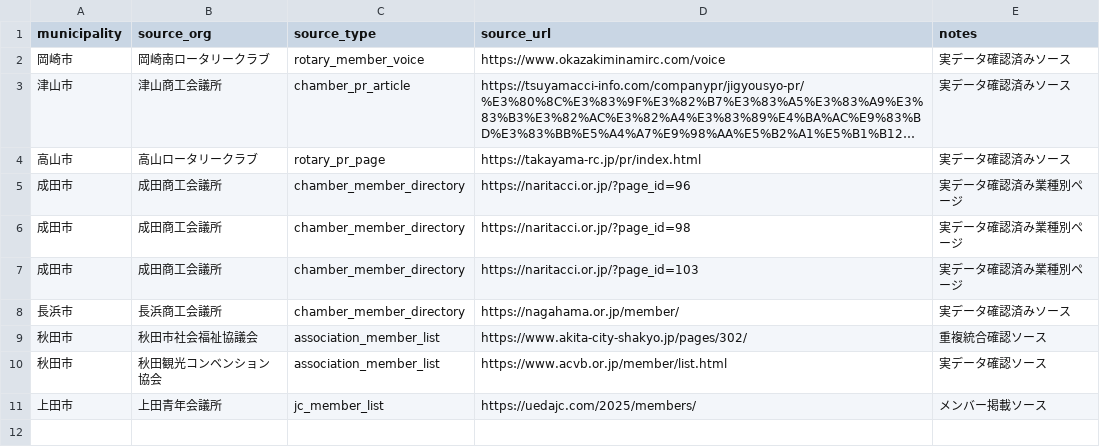
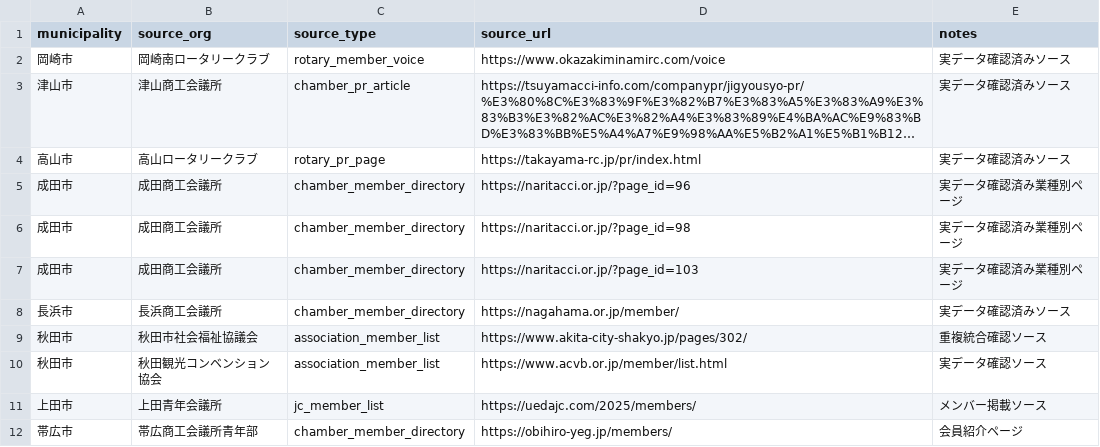
Before and after one commit to kosukekikuchi-coder/Approachlist, a CSV file: config/source_registry.csv, drawn as a sheet; long unchanged cells end in ….

```diff
--- a/config/source_registry.csv
+++ b/config/source_registry.csv
@@ -11 +11,2 @@ municipality,source_org,source_type,source_url,notes
 上田市,上田青年会議所,jc_member_list,https://uedajc.com/2025/members/,メンバー掲載ソース
+帯広市,帯広商工会議所青年部,chamber_member_directory,https://obihiro-yeg.jp/members/,会員紹介ページ
```
Also changed, not shown: 3 other files.
